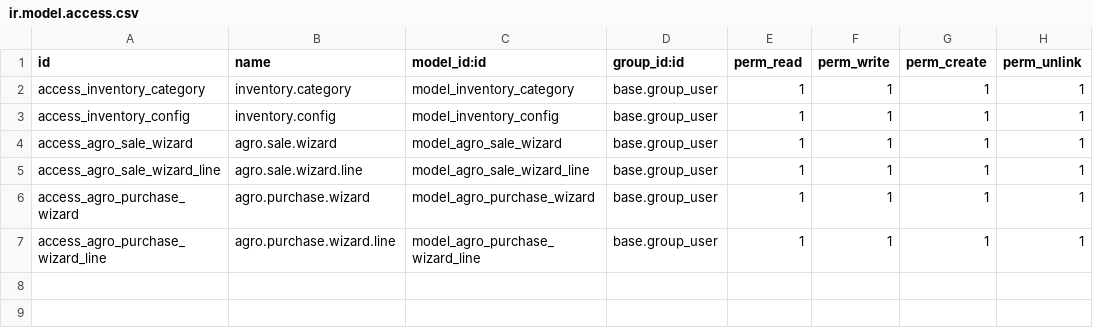
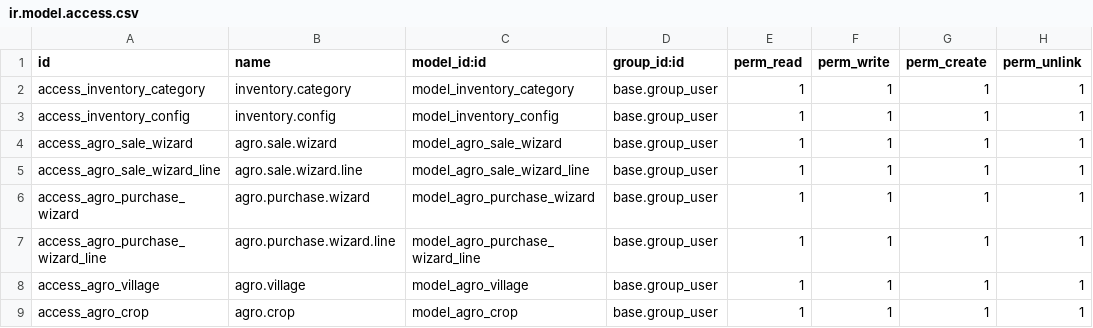
Before and after one commit to danish-0007/inventory_management, a CSV file: security/ir.model.access.csv, drawn as a sheet; the diff names each change by its address in the sheet, - before the commit and + after, or states it on an @@ line.

Commit message:
feat(agro): add village and crop master data
Adds agro.village and agro.crop as lightweight master-data models with
their own Configuration submenus, plus a seed list of 10 common crops.
First step of the customer credit/crop/village tracking feature set —
res.partner doesn't reference these yet, that comes next.

```diff
--- a/security/ir.model.access.csv
+++ b/security/ir.model.access.csv
+row 8: access_agro_village | agro.village | model_agro_village | base.group_user | 1 | 1 | 1 | 1
+row 9: access_agro_crop | agro.crop | model_agro_crop | base.group_user | 1 | 1 | 1 | 1
```
Also changed, not shown: 8 other files.
